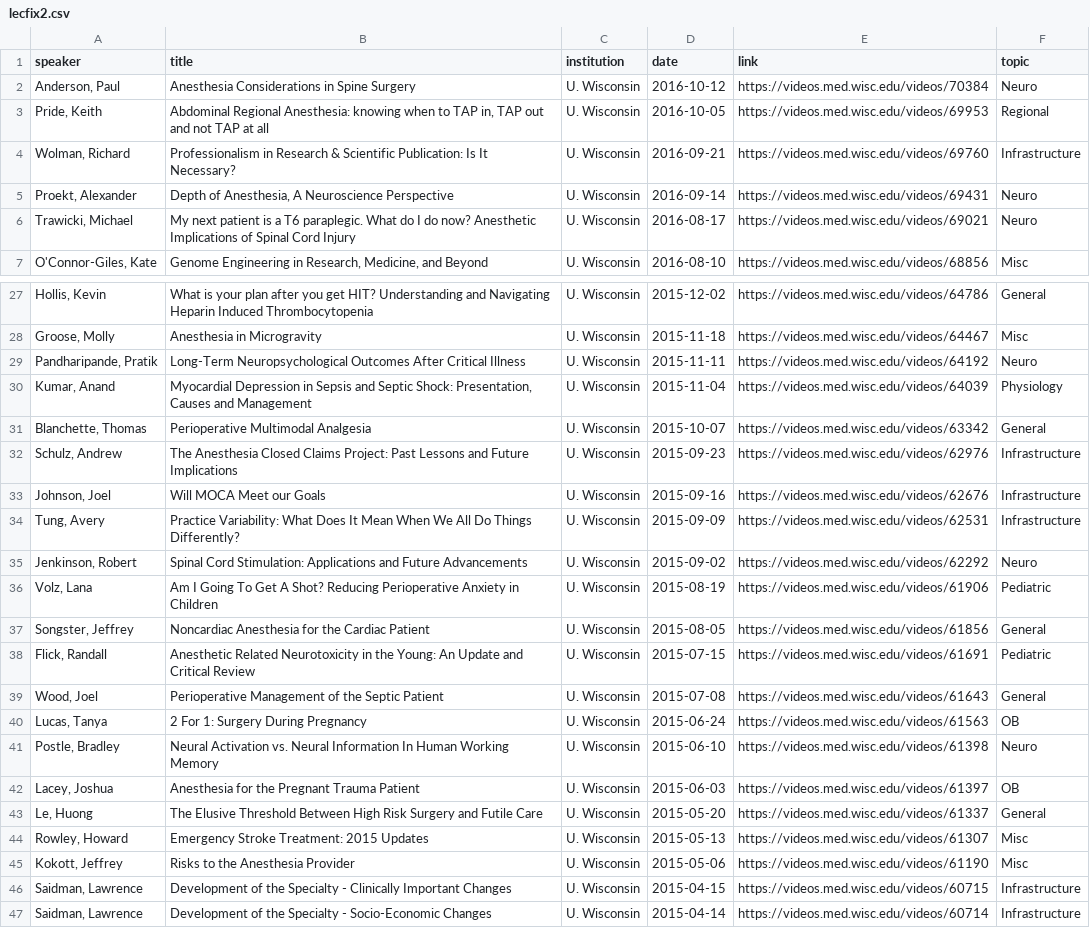
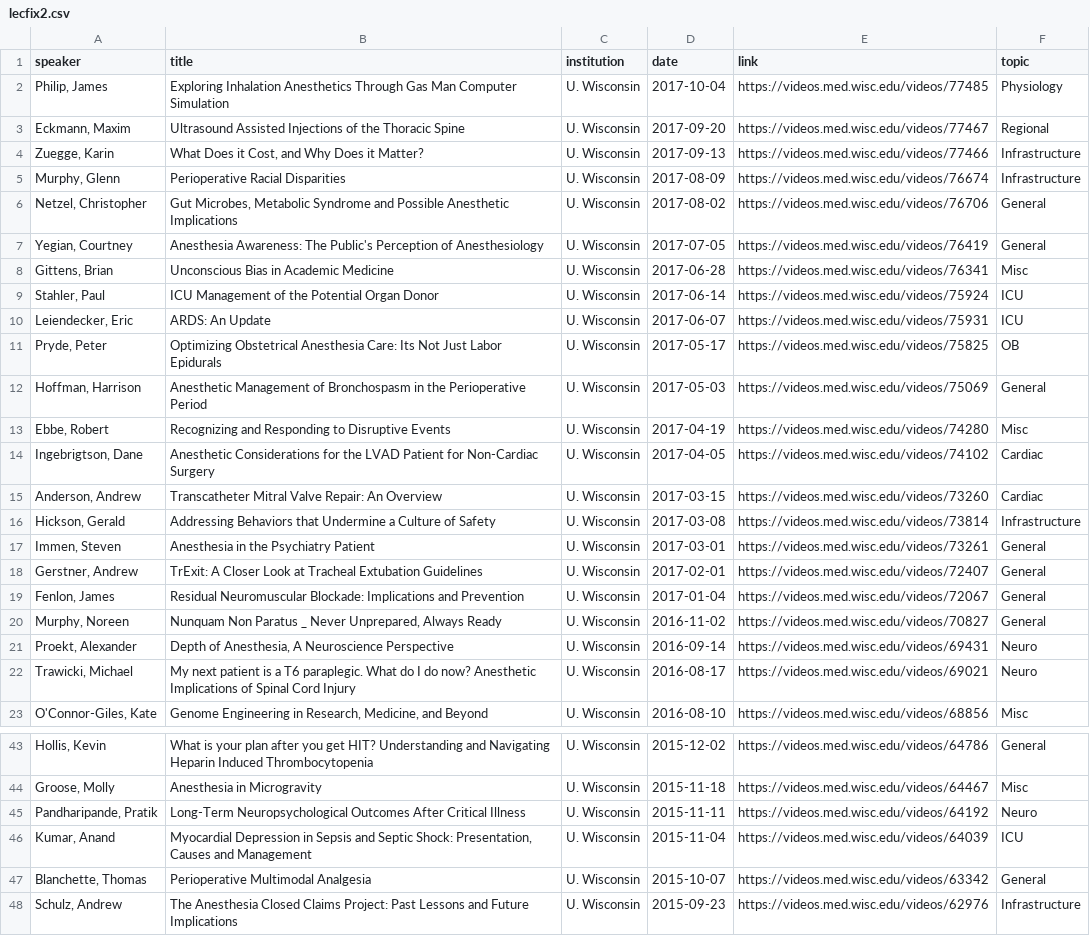
Before and after one commit to precedex/boards_app, a CSV file: lecfix2.csv, drawn as a sheet; only a part is shown, gaps mark what is left out; the shorter side is filled out with more unchanged rows.

Commit message:
update lectures and link to provdier

```diff
--- a/lecfix2.csv
+++ b/lecfix2.csv
@@ -1,5 +1,21 @@
 speaker,title,institution,date,link,topic
-"Anderson, Paul",Anesthesia Considerations in Spine Surgery,U. Wisconsin,2016-10-12,https://videos.med.wisc.edu/videos/70384,Neuro
-"Pride, Keith","Abdominal Regional Anesthesia: knowing when to TAP in, TAP out and not TAP at all",U. Wisconsin,2016-10-05,https://videos.med.wisc.edu/videos/69953,Regional
-"Wolman, Richard",Professionalism in Research & Scientific Publication: Is It Necessary?,U. Wisconsin,2016-09-21,https://videos.med.wisc.edu/videos/69760,Infrastructure
+"Philip, James",Exploring Inhalation Anesthetics Through Gas Man Computer Simulation,U. Wisconsin,2017-10-04,https://videos.med.wisc.edu/videos/77485,Physiology
+"Eckmann, Maxim",Ultrasound Assisted Injections of the Thoracic Spine,U. Wisconsin,2017-09-20,https://videos.med.wisc.edu/videos/77467,Regional
+"Zuegge, Karin","What Does it Cost, and Why Does it Matter?",U. Wisconsin,2017-09-13,https://videos.med.wisc.edu/videos/77466,Infrastructure
+"Murphy, Glenn",Perioperative Racial Disparities,U. Wisconsin,2017-08-09,https://videos.med.wisc.edu/videos/76674,Infrastructure
+"Netzel, Christopher","Gut Microbes, Metabolic Syndrome and Possible Anesthetic Implications",U. Wisconsin,2017-08-02,https://videos.med.wisc.edu/videos/76706,General
+"Yegian, Courtney",Anesthesia Awareness: The Public's Perception of Anesthesiology,U. Wisconsin,2017-07-05,https://videos.med.wisc.edu/videos/76419,General
+"Gittens, Brian",Unconscious Bias in Academic Medicine,U. Wisconsin,2017-06-28,https://videos.med.wisc.edu/videos/76341,Misc
+"Stahler, Paul",ICU Management of the Potential Organ Donor,U. Wisconsin,2017-06-14,https://videos.med.wisc.edu/videos/75924,ICU
+"Leiendecker, Eric",ARDS: An Update,U. Wisconsin,2017-06-07,https://videos.med.wisc.edu/videos/75931,ICU
+"Pryde, Peter",Optimizing Obstetrical Anesthesia Care: Its Not Just Labor Epidurals,U. Wisconsin,2017-05-17,https://videos.med.wisc.edu/videos/75825,OB
+"Hoffman, Harrison",Anesthetic Management of Bronchospasm in the Perioperative Period,U. Wisconsin,2017-05-03,https://videos.med.wisc.edu/videos/75069,General
+"Ebbe, Robert",Recognizing and Responding to Disruptive Events,U. Wisconsin,2017-04-19,https://videos.med.wisc.edu/videos/74280,Misc
+"Ingebrigtson, Dane",Anesthetic Considerations for the LVAD Patient for Non-Cardiac Surgery,U. Wisconsin,2017-04-05,https://videos.med.wisc.edu/videos/74102,Cardiac
+"Anderson, Andrew",Transcatheter Mitral Valve Repair: An Overview,U. Wisconsin,2017-03-15,https://videos.med.wisc.edu/videos/73260,Cardiac
+"Hickson, Gerald",Addressing Behaviors that Undermine a Culture of Safety,U. Wisconsin,2017-03-08,https://videos.med.wisc.edu/videos/73814,Infrastructure
+"Immen, Steven",Anesthesia in the Psychiatry Patient,U. Wisconsin,2017-03-01,https://videos.med.wisc.edu/videos/73261,General
+"Gerstner, Andrew",TrExit: A Closer Look at Tracheal Extubation Guidelines,U. Wisconsin,2017-02-01,https://videos.med.wisc.edu/videos/72407,General
+"Fenlon, James",Residual Neuromuscular Blockade: Implications and Prevention,U. Wisconsin,2017-01-04,https://videos.med.wisc.edu/videos/72067,General
+"Murphy, Noreen","Nunquam Non Paratus _ Never Unprepared, Always Ready",U. Wisconsin,2016-11-02,https://videos.med.wisc.edu/videos/70827,General
 "Proekt, Alexander","Depth of Anesthesia, A Neuroscience Perspective",U. Wisconsin,2016-09-14,https://videos.med.wisc.edu/videos/69431,Neuro
@@ -29,3 +45,3 @@ speaker,title,institution,date,link,topic
 "Pandharipande, Pratik",Long-Term Neuropsychological Outcomes After Critical Illness,U. Wisconsin,2015-11-11,https://videos.med.wisc.edu/videos/64192,Neuro
-"Kumar, Anand","Myocardial Depression in Sepsis and Septic Shock: Presentation, Causes and Management",U. Wisconsin,2015-11-04,https://videos.med.wisc.edu/videos/64039,Physiology
+"Kumar, Anand","Myocardial Depression in Sepsis and Septic Shock: Presentation, Causes and Management",U. Wisconsin,2015-11-04,https://videos.med.wisc.edu/videos/64039,ICU
 "Blanchette, Thomas",Perioperative Multimodal Analgesia,U. Wisconsin,2015-10-07,https://videos.med.wisc.edu/videos/63342,General
```
Also changed, not shown: 4 other files.
